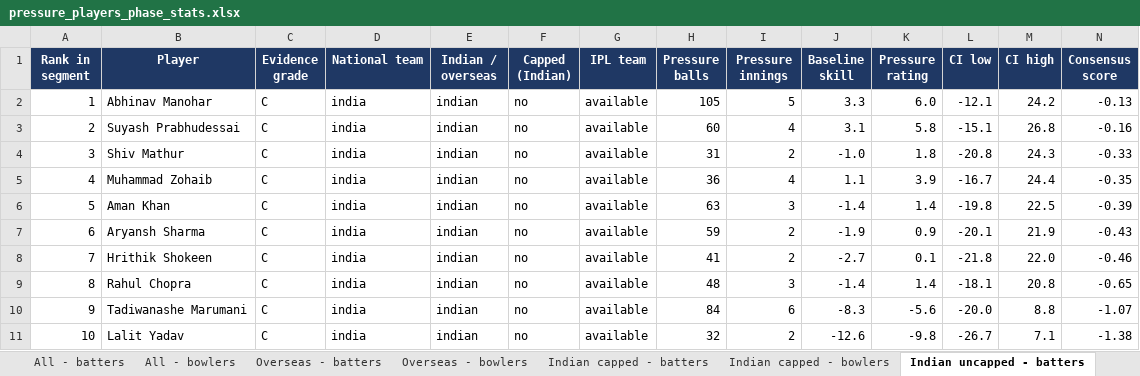
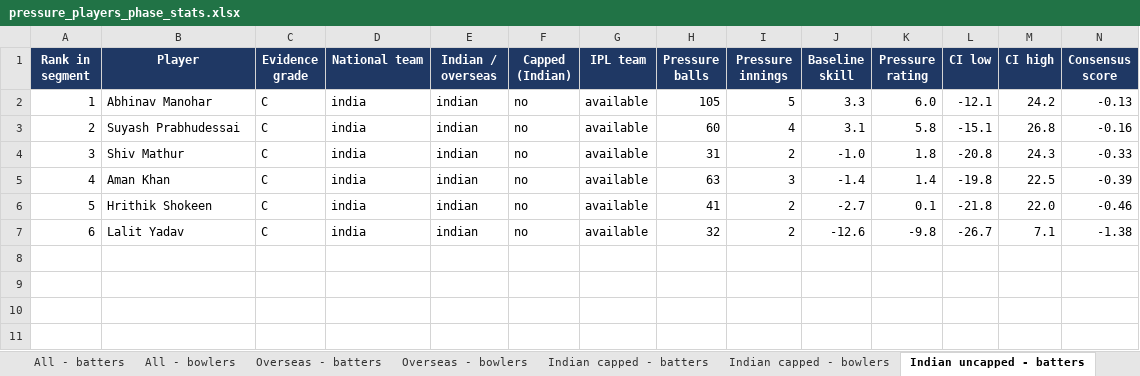
Before and after one commit to VrajSoni11/SupeRR-Challenge, an Excel workbook: outputs/pressure_players_phase_stats.xlsx, sheet Indian uncapped - batters, drawn as a sheet; only a part is shown; values as stored, in another font and other column widths than the file's, no borders; removed rows and columns are numbered as before the commit, all else as after; rows hold the shown columns only; the diff names each change by its address in the sheet, - before the commit and + after, or states it on an @@ line.

```diff
--- a/outputs/pressure_players_phase_stats.xlsx (sheet Indian uncapped - batters)
+++ b/outputs/pressure_players_phase_stats.xlsx (sheet Indian uncapped - batters)
-row 5: 4 | Muhammad Zohaib | C | india | indian | no | available | 36 | 4 | 1.1 | 3.9 | -16.7 | 24.4 | -0.35
@@ column A (Rank in segment) renumbered from row 5 down @@
-row 7: 6 | Aryansh Sharma | C | india | indian | no | available | 59 | 2 | -1.9 | 0.9 | -20.1 | 21.9 | -0.43
-row 9: 8 | Rahul Chopra | C | india | indian | no | available | 48 | 3 | -1.4 | 1.4 | -18.1 | 20.8 | -0.65
-row 10: 9 | Tadiwanashe Marumani | C | india | indian | no | available | 84 | 6 | -8.3 | -5.6 | -20.0 | 8.8 | -1.07
```
Also changed, not shown: sheet Phase stats - bowlers, sheet Overseas - bowlers, sheet Indian uncapped - bowlers, sheet Overseas - batters, sheet Phase stats - batters, sheet All - bowlers, 3 more sheets, 5 other files.
